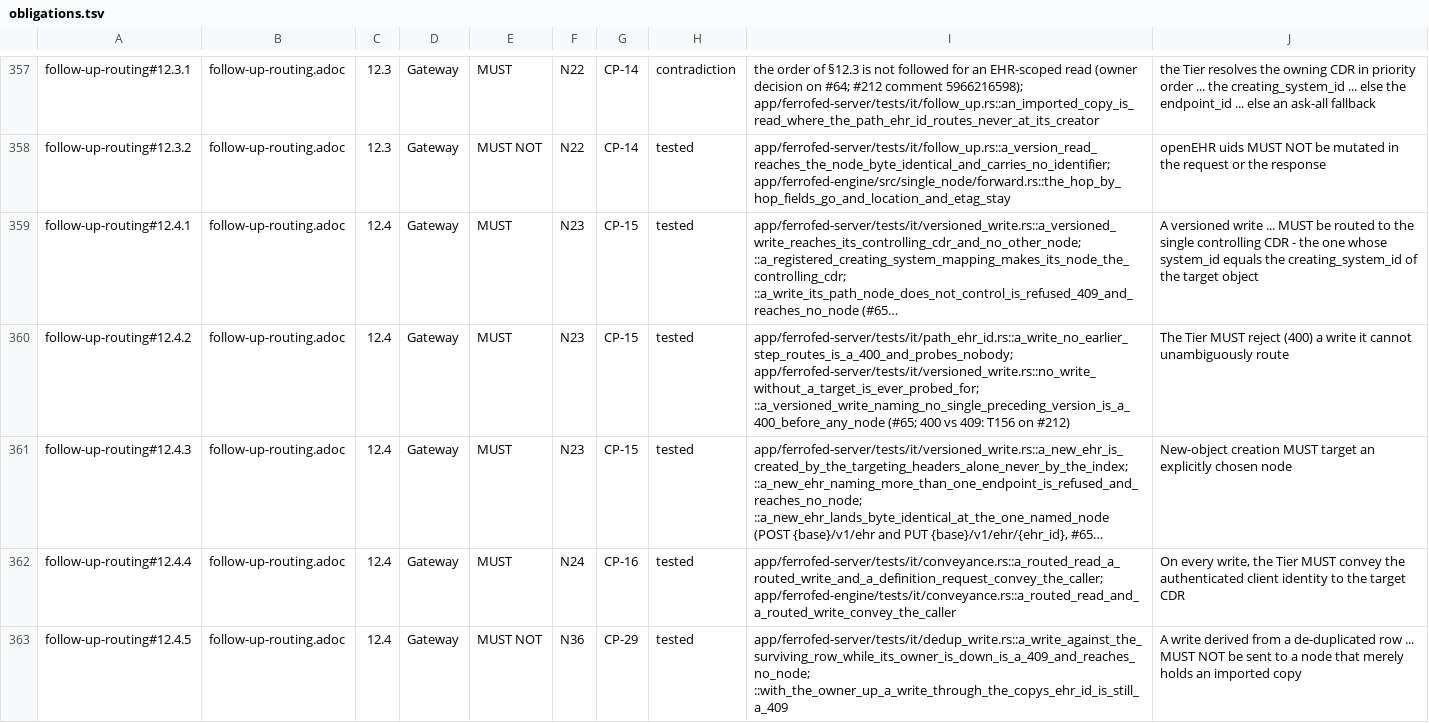
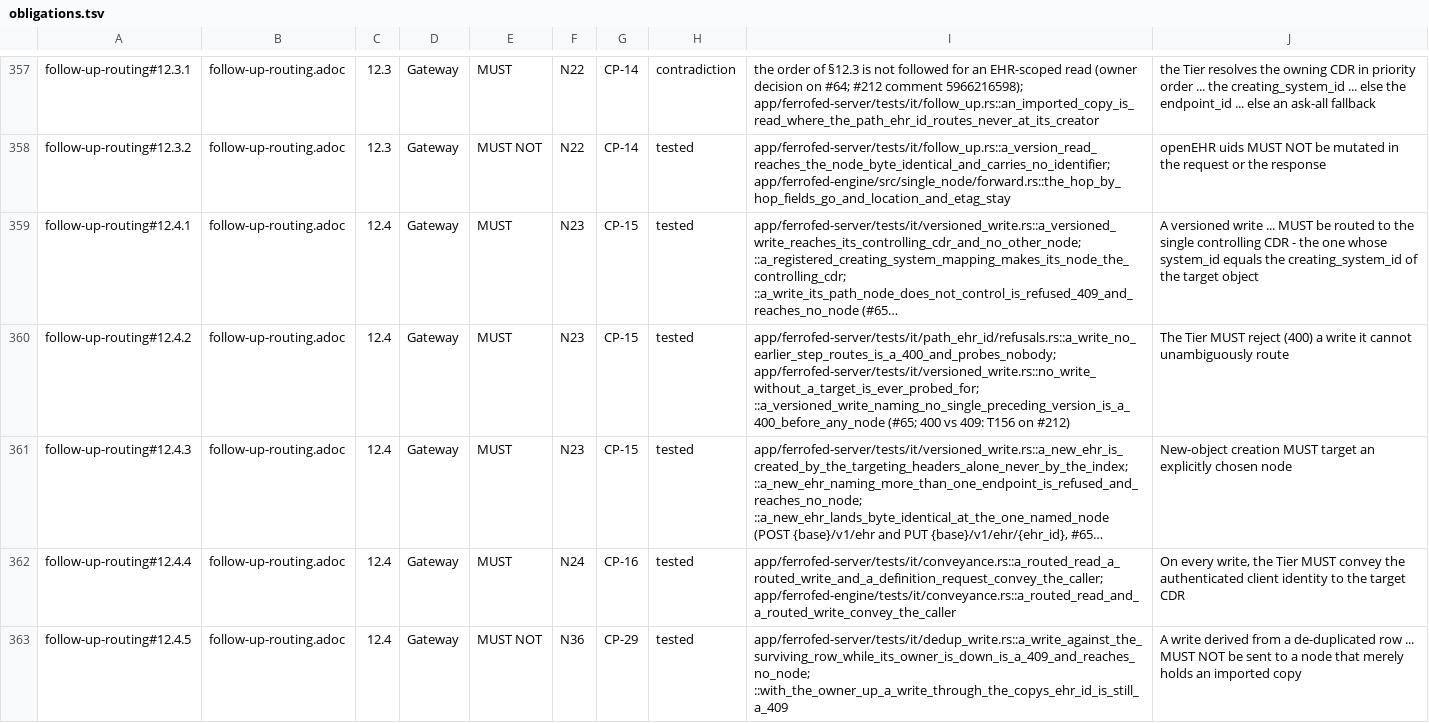
Before and after one commit to FerroHEALTH/FerroFED, a TSV file: conformance/obligations.tsv, drawn as a sheet; only a part is shown, gaps mark what is left out; long unchanged cells end in …; the diff covers the shown part only; the diff names each change by its address in the sheet, - before the commit and + after, or states it on an @@ line.

Commit message:
test: hold every obligations row to a test that exists (#898)
The obligations guard now checks every cited file exists and every cited
function is defined in the file it names (a bare ::function in the file
before it), with self-test cases for a missing file and a missing function.
57 rows citing tests/it/stored.rs, routing.rs, path_ehr_id.rs, admission.rs
and config.rs now name the module files that carry those tests, and the
obligations page is re-rendered.

```diff
--- a/conformance/obligations.tsv
+++ b/conformance/obligations.tsv
-I360: app/ferrofed-server/tests/it/path_ehr_id.rs::a_write_no_earlier_step_routes_is_a_400_and_probes_nobody; app/ferrofed-server/tests/it/versioned_write.rs::no_write_without_a_target_is_ever_probed_for; ::a_versioned_write_naming_no_single_preceding_version_is_a_400_before_any_node…
+I360: app/ferrofed-server/tests/it/path_ehr_id/refusals.rs::a_write_no_earlier_step_routes_is_a_400_and_probes_nobody; app/ferrofed-server/tests/it/versioned_write.rs::no_write_without_a_target_is_ever_probed_for; ::a_versioned_write_naming_no_single_preceding_version_is_a_400_before_any_node…
```
Also changed, not shown: 56 edited cells elsewhere in this file, 2 other files.
